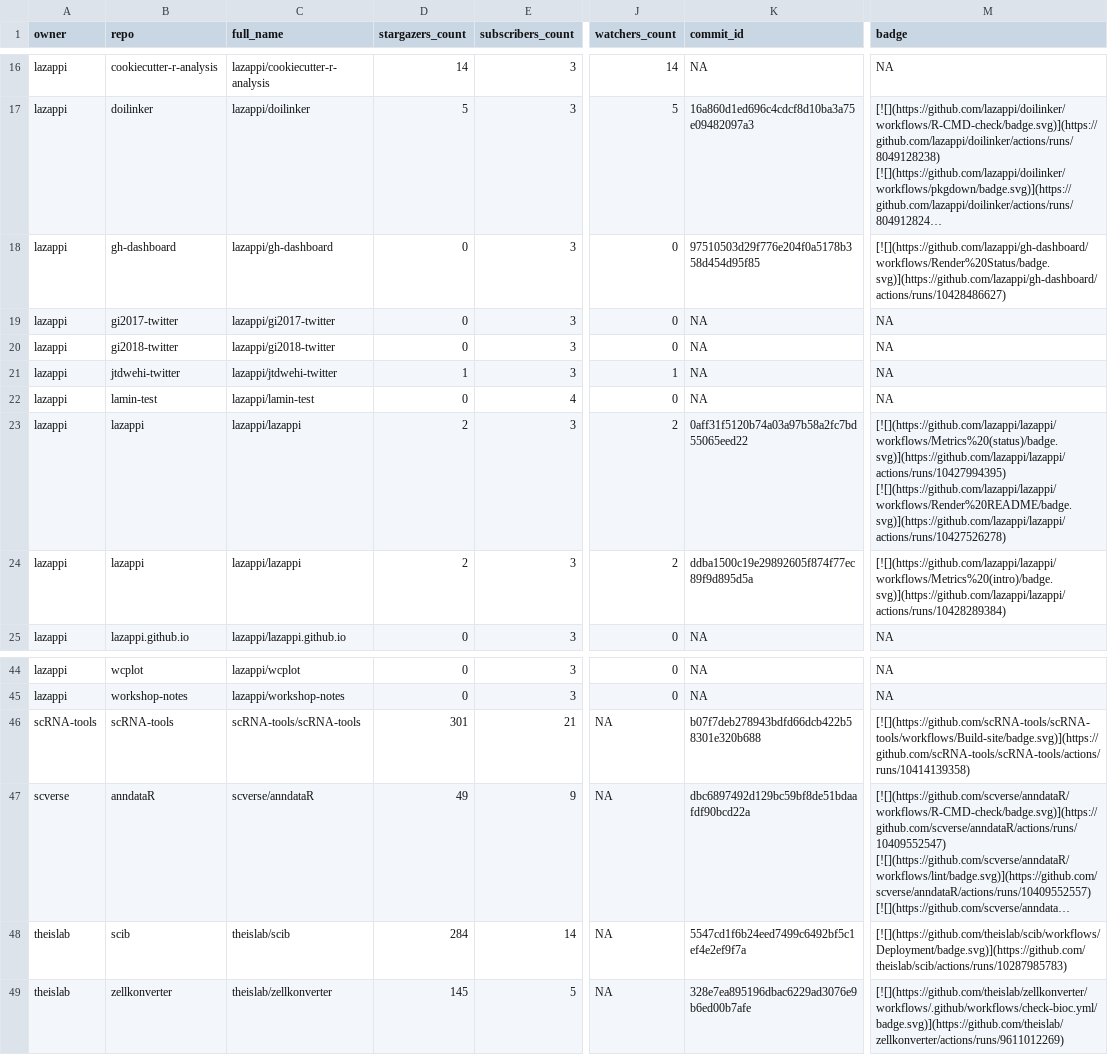
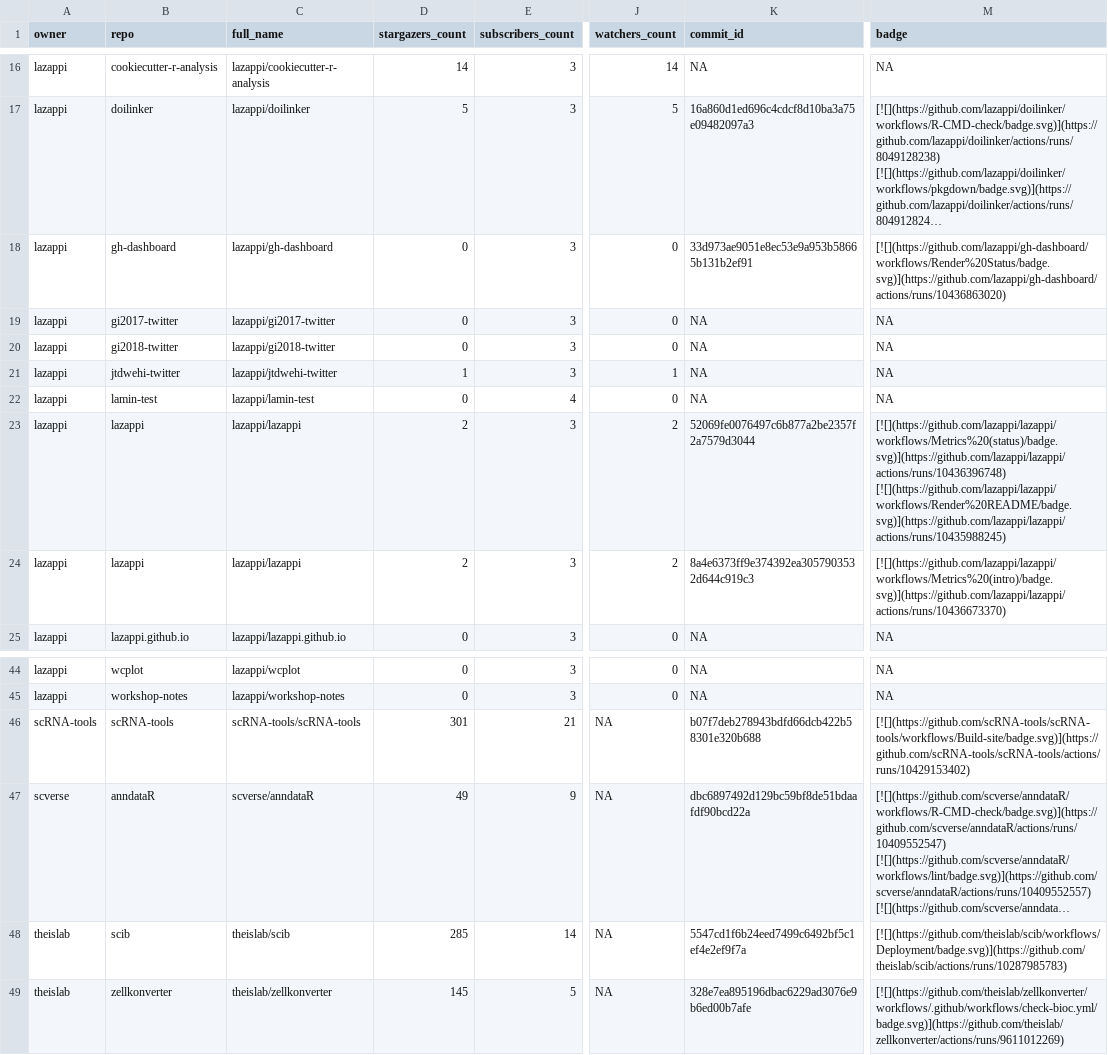
Before and after one commit to lazappi/gh-dashboard, a CSV file: repos.csv, drawn as a sheet; only a part is shown, gaps mark what is left out; long unchanged cells end in …; the diff names each change by its address in the sheet, - before the commit and + after, or states it on an @@ line.

```diff
--- a/repos.csv
+++ b/repos.csv
-K18 (commit_id): 97510503d29f776e204f0a5178b358d454d95f85
+K18 (commit_id): 33d973ae9051e8ec53e9a953b58665b131b2ef91
-M18 (badge): [![](https://github.com/lazappi/gh-dashboard/workflows/Render%20Status/badge.svg)](https://github.com/lazappi/gh-dashboard/actions/runs/10428486627)
+M18 (badge): [![](https://github.com/lazappi/gh-dashboard/workflows/Render%20Status/badge.svg)](https://github.com/lazappi/gh-dashboard/actions/runs/10436863020)
-K23 (commit_id): 0aff31f5120b74a03a97b58a2fc7bd55065eed22
+K23 (commit_id): 52069fe0076497c6b877a2be2357f2a7579d3044
-M23 (badge): [![](https://github.com/lazappi/lazappi/workflows/Metrics%20(status)/badge.svg)](https://github.com/lazappi/lazappi/actions/runs/10427994395) [![](https://github.com/lazappi/lazappi/workflows/Render%20README/badge.svg)](https://github.com/lazappi/lazappi/actions/runs/10427526278)
+M23 (badge): [![](https://github.com/lazappi/lazappi/workflows/Metrics%20(status)/badge.svg)](https://github.com/lazappi/lazappi/actions/runs/10436396748) [![](https://github.com/lazappi/lazappi/workflows/Render%20README/badge.svg)](https://github.com/lazappi/lazappi/actions/runs/10435988245)
-K24 (commit_id): ddba1500c19e29892605f874f77ec89f9d895d5a
+K24 (commit_id): 8a4e6373ff9e374392ea3057903532d644c919c3
-M24 (badge): [![](https://github.com/lazappi/lazappi/workflows/Metrics%20(intro)/badge.svg)](https://github.com/lazappi/lazappi/actions/runs/10428289384)
+M24 (badge): [![](https://github.com/lazappi/lazappi/workflows/Metrics%20(intro)/badge.svg)](https://github.com/lazappi/lazappi/actions/runs/10436673370)
-M46 (badge): [![](https://github.com/scRNA-tools/scRNA-tools/workflows/Build-site/badge.svg)](https://github.com/scRNA-tools/scRNA-tools/actions/runs/10414139358)
+M46 (badge): [![](https://github.com/scRNA-tools/scRNA-tools/workflows/Build-site/badge.svg)](https://github.com/scRNA-tools/scRNA-tools/actions/runs/10429153402)
-D48 (stargazers_count): 284
+D48 (stargazers_count): 285
```
Also changed, not shown: 1 other file.
